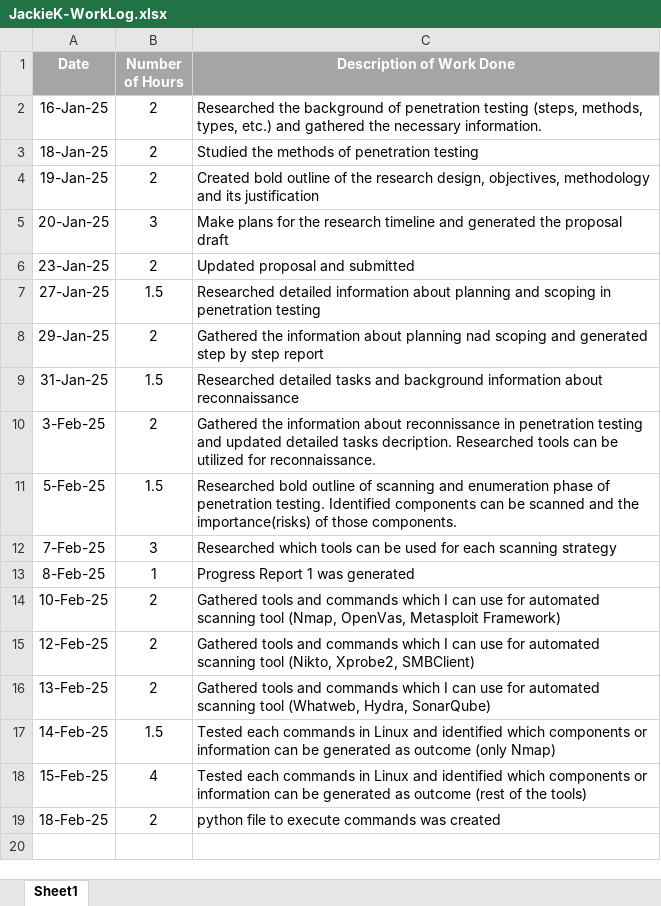
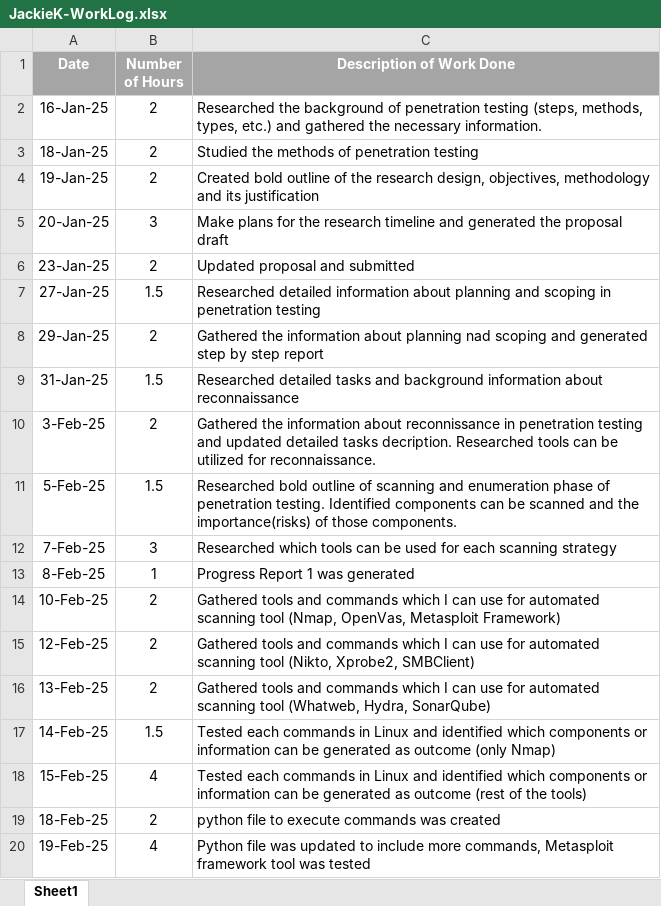
Before and after one commit to Jackie-Douglas/W25_4495_S1_JackieK, an Excel workbook: Misc/JackieK-WorkLog.xlsx, sheet Sheet1, drawn as a sheet; values as stored, in another font and other column widths than the file's, no borders; the diff names each change by its address in the sheet, - before the commit and + after, or states it on an @@ line.

Commit message:
Add files via upload

```diff
--- a/Misc/JackieK-WorkLog.xlsx (sheet Sheet1)
+++ b/Misc/JackieK-WorkLog.xlsx (sheet Sheet1)
+row 20: 19-Feb-25 | 4 | Python file was updated to include more commands, Metasploit framework tool was tested
```
